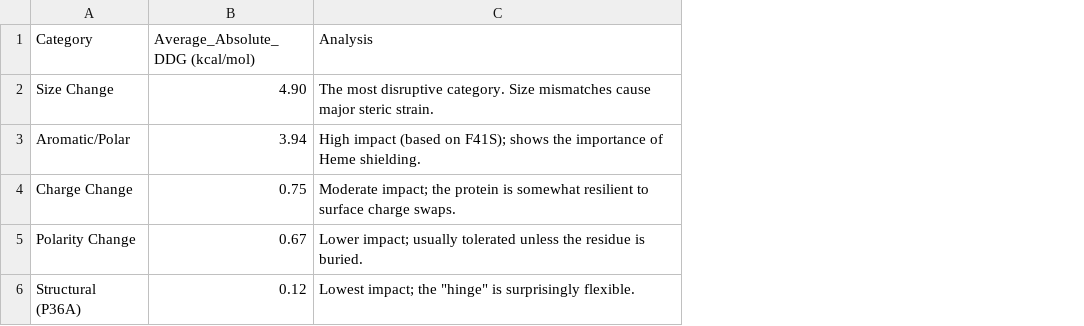
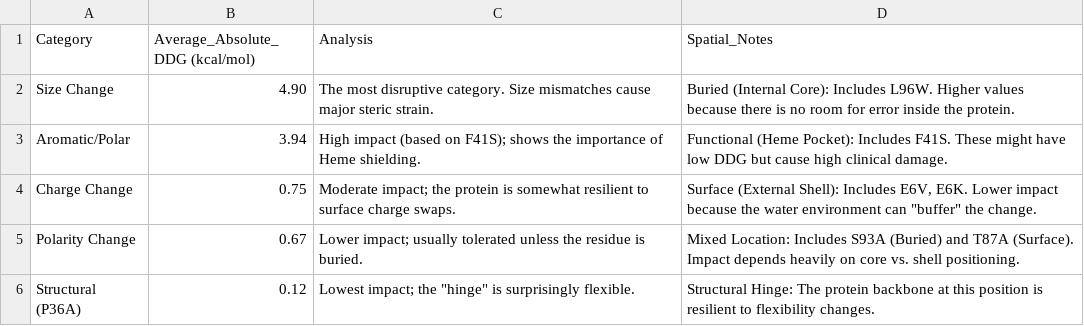
Before and after one commit to Samvritbhat/Protein-Mutation-Docking, a CSV file: notes/Summary_analysis.csv, drawn as a sheet; the diff names each change by its address in the sheet, - before the commit and + after, or states it on an @@ line.

Commit message:
Update Summary_analysis.csv

```diff
--- a/notes/Summary_analysis.csv
+++ b/notes/Summary_analysis.csv
+column D (Spatial_Notes), rows 2-6: Buried (Internal Core): Includes L96W. Higher values because there is no room for error inside the protein. | Functional (Heme Pocket): Includes F41S. These might have low DDG but cause high clinical damage. | Surface (External Shell): Includes E6V, E6K. Lower impact because the water environment can "buffer" the change. | Mixed Location: Includes S93A (Buried) and T87A (Surface). Impact depends heavily on core vs. shell positioning. | Structural Hinge: The protein backbone at this position is resilient to flexibility changes.
```
